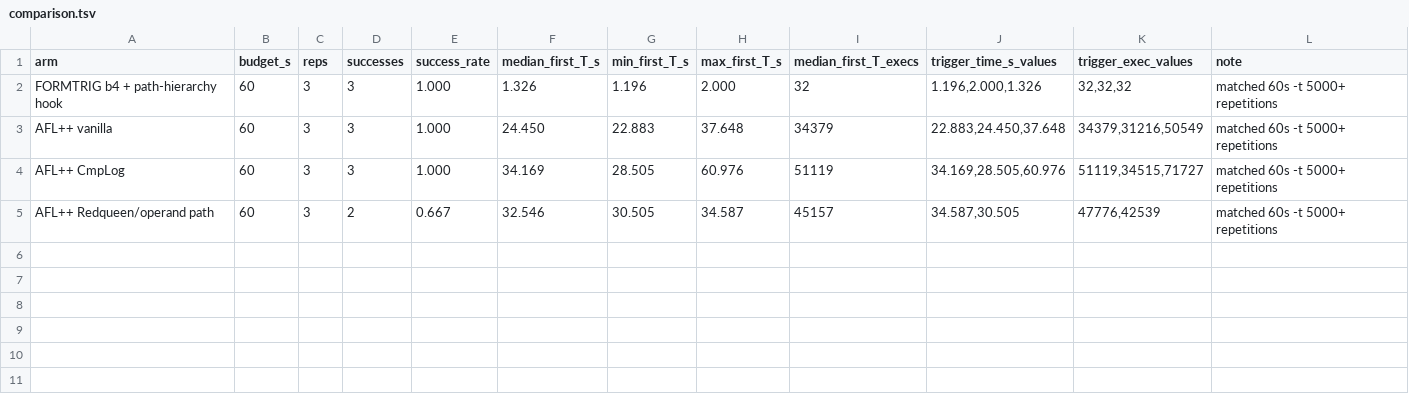
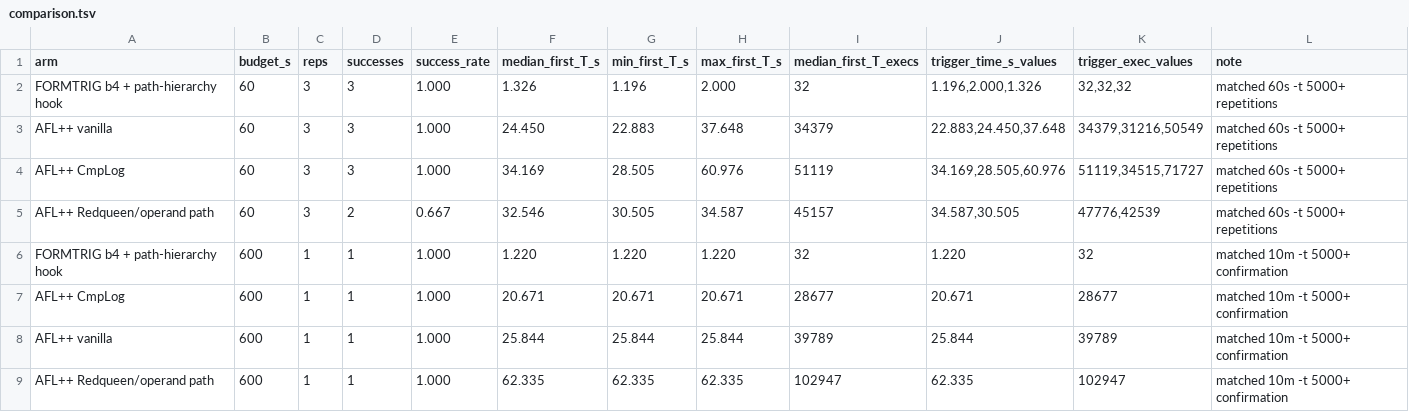
Before and after one commit to Ssh1y/FORMTRIG, a TSV file: artifacts/formtrig_native_readiness/comparisons/libarchive_2936_b4_path_hierarchy_hook_60s_20260616/comparison.tsv, drawn as a sheet.

```diff
--- a/artifacts/formtrig_native_readiness/comparisons/libarchive_2936_b4_path_hierarchy_hook_60s_20260616/comparison.tsv
+++ b/artifacts/formtrig_native_readiness/comparisons/libarchive_2936_b4_path_hierarchy_hook_60s_20260616/comparison.tsv
@@ -5 +5,5 @@ AFL++ CmpLog	60	3	3	1.000	34.169	28.505	60.976	51119	34.169,28.505,60.976	51119,
 AFL++ Redqueen/operand path	60	3	2	0.667	32.546	30.505	34.587	45157	34.587,30.505	47776,42539	matched 60s -t 5000+ repetitions
+FORMTRIG b4 + path-hierarchy hook	600	1	1	1.000	1.220	1.220	1.220	32	1.220	32	matched 10m -t 5000+ confirmation
+AFL++ CmpLog	600	1	1	1.000	20.671	20.671	20.671	28677	20.671	28677	matched 10m -t 5000+ confirmation
+AFL++ vanilla	600	1	1	1.000	25.844	25.844	25.844	39789	25.844	39789	matched 10m -t 5000+ confirmation
+AFL++ Redqueen/operand path	600	1	1	1.000	62.335	62.335	62.335	102947	62.335	102947	matched 10m -t 5000+ confirmation
```
Also changed, not shown: artifacts/formtrig_native_readiness/hard_target_discovery_queue_20260616.csv, artifacts/formtrig_native_readiness/hard_target_triage_20260616.csv, 31 other files.
